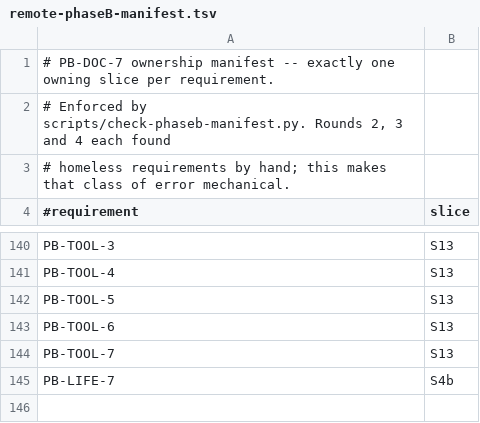
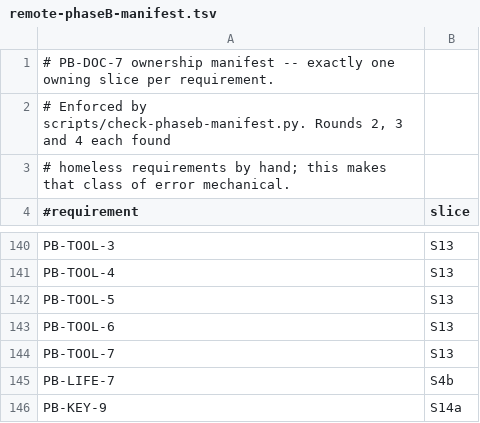
Before and after one commit to Nathandela/swarm, a TSV file: docs/specifications/remote-phaseB-manifest.tsv, drawn as a sheet; only a part is shown, gaps mark what is left out.

```diff
--- a/docs/specifications/remote-phaseB-manifest.tsv
+++ b/docs/specifications/remote-phaseB-manifest.tsv
@@ -145 +145,2 @@ PB-TOOL-7	S13
 PB-LIFE-7	S4b
+PB-KEY-9	S14a
```
Also changed, not shown: docs/specifications/remote-phaseB-slices.tsv, 19 other files.
